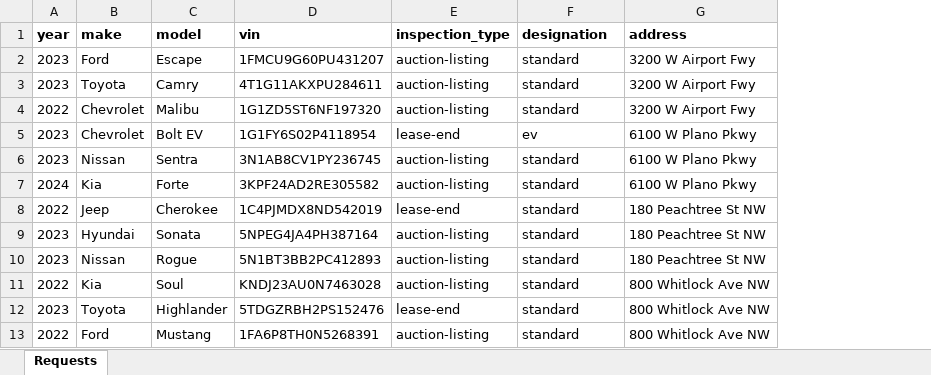
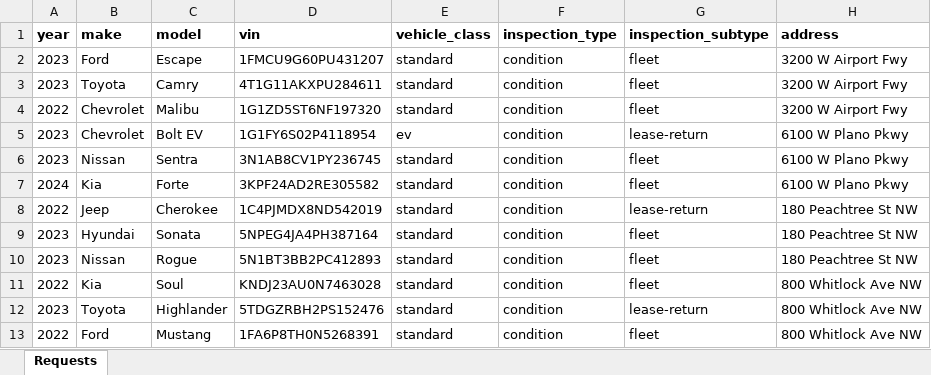
Before and after one commit to cswood1/inspectd-embed, an Excel workbook: public/demo/meridian-defleet.xlsx, sheet Requests, drawn as a sheet; only a part is shown; values as stored, in another font and other column widths than the file's, no borders; removed rows and columns are numbered as before the commit, all else as after; the diff names each change by its address in the sheet, - before the commit and + after, or states it on an @@ line.

```diff
--- a/public/demo/meridian-defleet.xlsx (sheet Requests)
+++ b/public/demo/meridian-defleet.xlsx (sheet Requests)
-column E (inspection_type), rows 2-13: auction-listing | auction-listing | auction-listing | lease-end | auction-listing | auction-listing | lease-end | auction-listing | auction-listing | auction-listing | lease-end | auction-listing
+column F (inspection_type), rows 2-13: all condition
+column G (inspection_subtype), rows 2-13: fleet | fleet | fleet | lease-return | fleet | fleet | lease-return | fleet | fleet | fleet | lease-return | fleet
-E1: designation
+E1: vehicle_class
```
Also changed, not shown: 16 other files.
